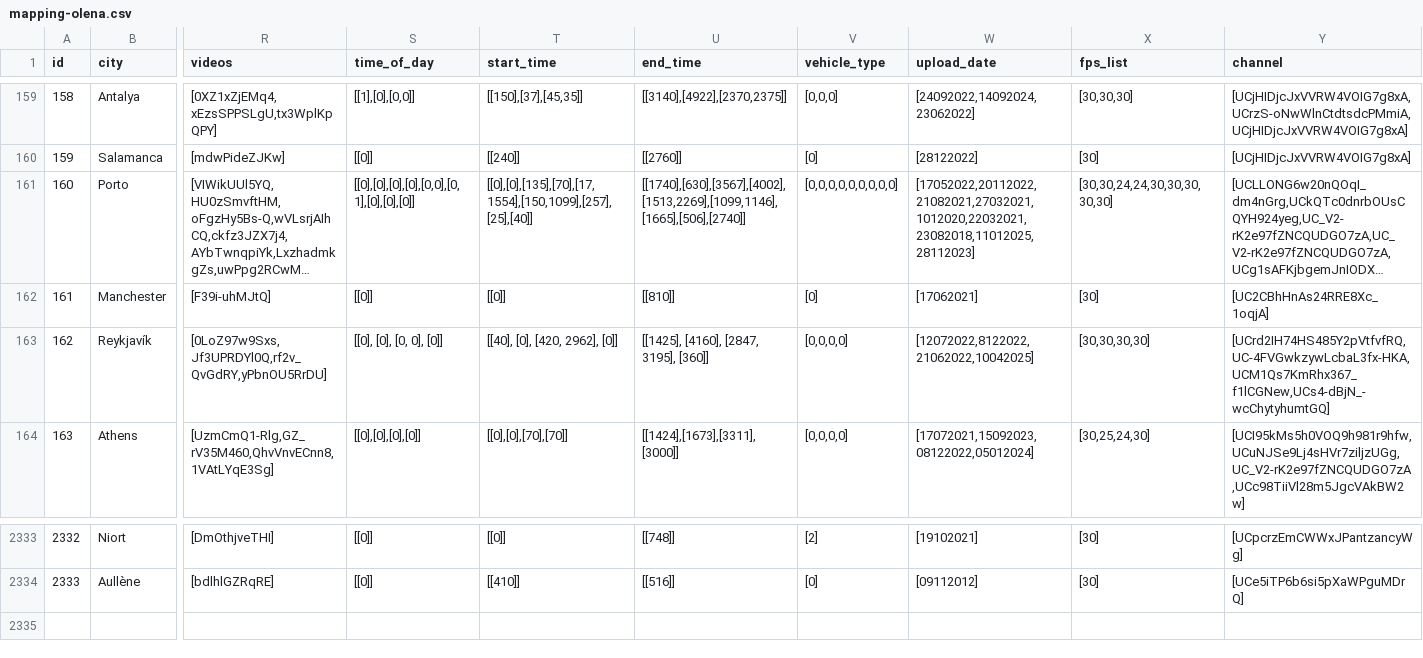
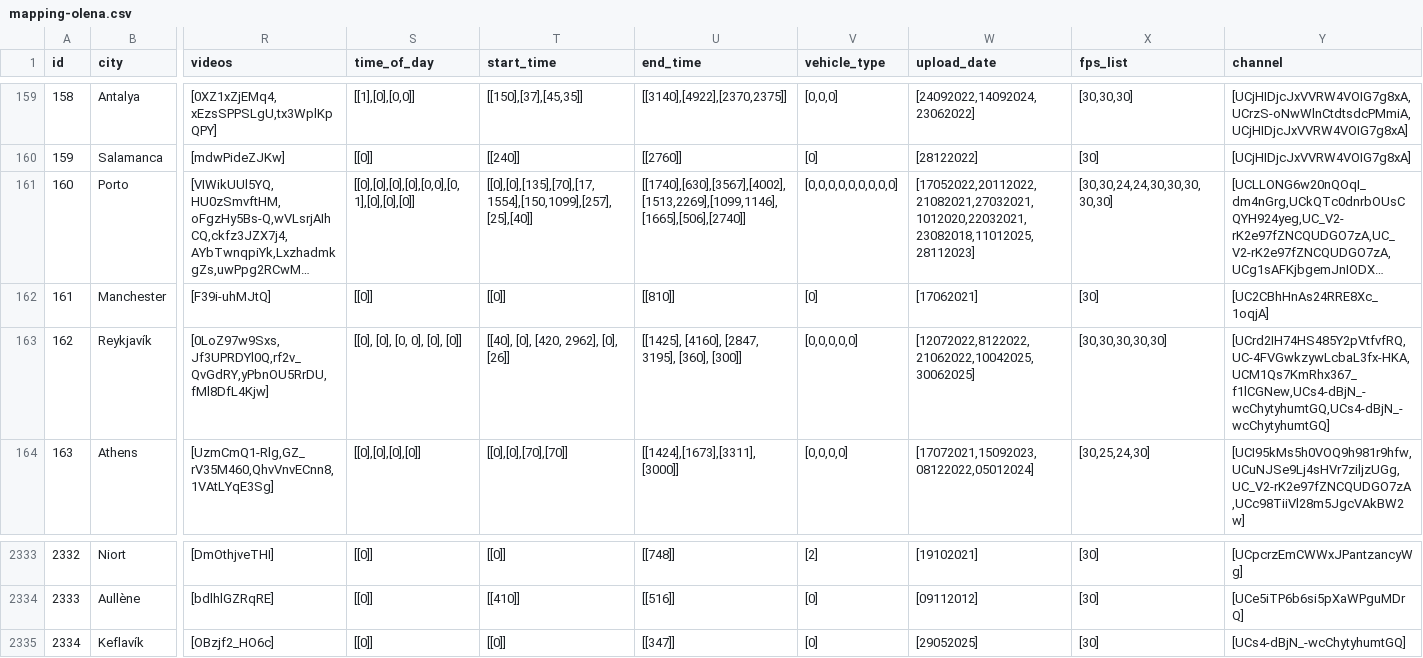
Before and after one commit to Shaadalam9/pedestrians-in-youtube, a CSV file: mapping-olena.csv, drawn as a sheet; only a part is shown, gaps mark what is left out; long unchanged cells end in …; rows hold the shown columns only; the diff names each change by its address in the sheet, - before the commit and + after, or states it on an @@ line.

Commit message:
Update mapping-olena.csv

```diff
--- a/mapping-olena.csv
+++ b/mapping-olena.csv
-R163 (videos): [0LoZ97w9Sxs,Jf3UPRDYl0Q,rf2v_QvGdRY,yPbnOU5RrDU]
+R163 (videos): [0LoZ97w9Sxs,Jf3UPRDYl0Q,rf2v_QvGdRY,yPbnOU5RrDU,fMl8DfL4Kjw]
-S163 (time_of_day): [[0], [0], [0, 0], [0]]
+S163 (time_of_day): [[0], [0], [0, 0], [0], [0]]
-T163 (start_time): [[40], [0], [420, 2962], [0]]
+T163 (start_time): [[40], [0], [420, 2962], [0], [26]]
-U163 (end_time): [[1425], [4160], [2847, 3195], [360]]
+U163 (end_time): [[1425], [4160], [2847, 3195], [360], [300]]
-V163 (vehicle_type): [0,0,0,0]
+V163 (vehicle_type): [0,0,0,0,0]
-W163 (upload_date): [12072022,8122022,21062022,10042025]
+W163 (upload_date): [12072022,8122022,21062022,10042025,30062025]
-X163 (fps_list): [30,30,30,30]
+X163 (fps_list): [30,30,30,30,30]
-Y163 (channel): [UCrd2IH74HS485Y2pVtfvfRQ,UC-4FVGwkzywLcbaL3fx-HKA,UCM1Qs7KmRhx367_f1lCGNew,UCs4-dBjN_-wcChytyhumtGQ]
+Y163 (channel): [UCrd2IH74HS485Y2pVtfvfRQ,UC-4FVGwkzywLcbaL3fx-HKA,UCM1Qs7KmRhx367_f1lCGNew,UCs4-dBjN_-wcChytyhumtGQ,UCs4-dBjN_-wcChytyhumtGQ]
+row 2335: 2334 | Keflavík | [OBzjf2_HO6c] | [[0]] | [[0]] | [[347]] | [0] | [29052025] | [30] | [UCs4-dBjN_-wcChytyhumtGQ]
```
